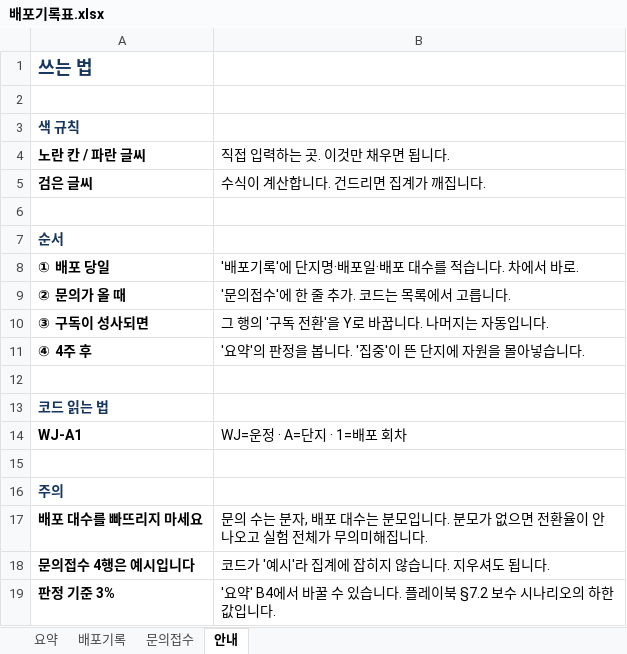
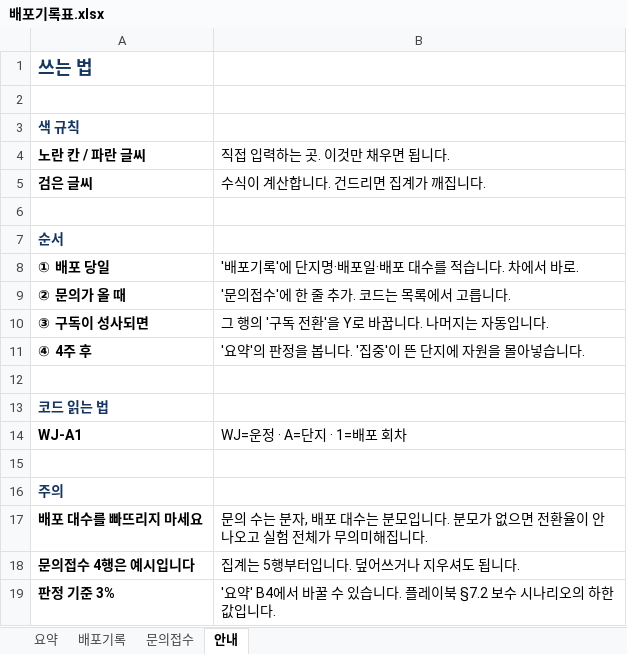
Before and after one commit to tube10081008-stack/geo-marketing, an Excel workbook: marketing/배포기록표.xlsx, sheet 안내, drawn as a sheet; values as stored, in another font and other column widths than the file's, no borders; the diff names each change by its address in the sheet, - before the commit and + after, or states it on an @@ line.

```diff
--- a/marketing/배포기록표.xlsx (sheet 안내)
+++ b/marketing/배포기록표.xlsx (sheet 안내)
-B18 (직접 입력하는 곳. 이것만 채우면 됩니다.): 코드가 '예시'라 집계에 잡히지 않습니다. 지우셔도 됩니다.
+B18 (직접 입력하는 곳. 이것만 채우면 됩니다.): 집계는 5행부터입니다. 덮어쓰거나 지우셔도 됩니다.
```
Also changed, not shown: sheet 요약, sheet 문의접수, formulas that keep their value, 4 other files.
